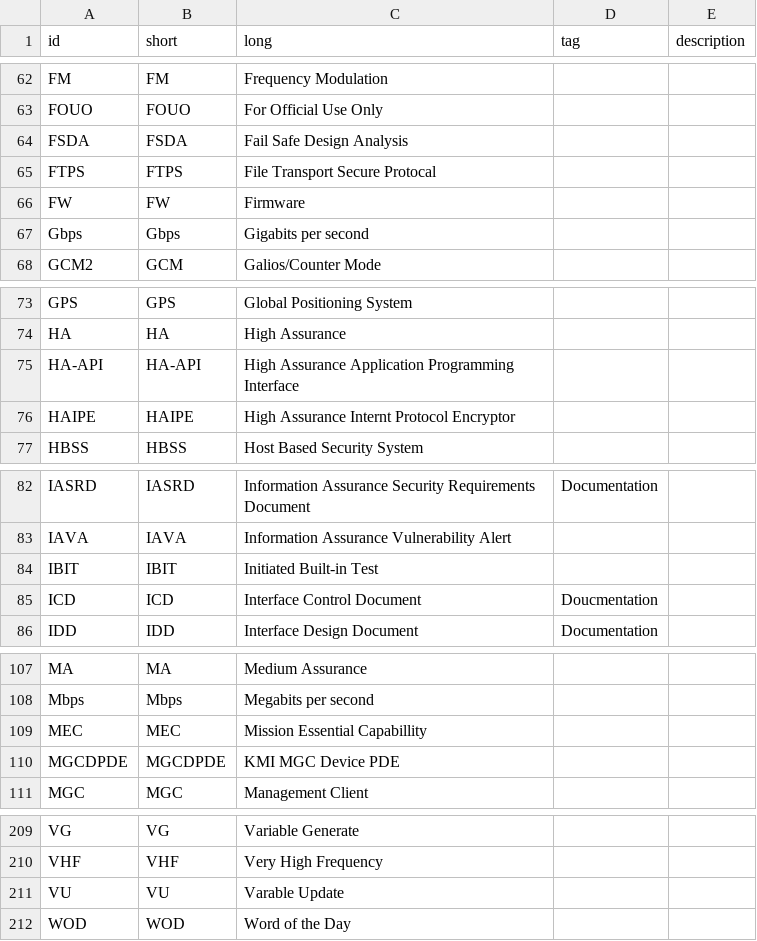
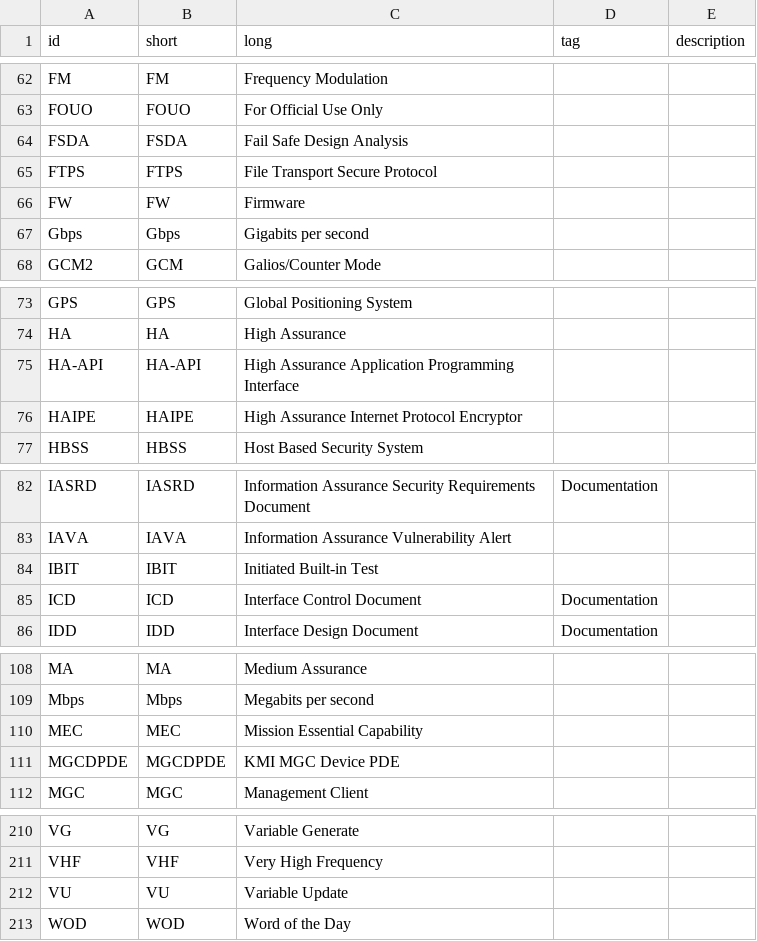
Before and after one commit to Teffluvium/ngldm_acronyms, a CSV file: Includes/acroList.csv, drawn as a sheet; only a part is shown, gaps mark what is left out; the diff covers the shown part only.

```diff
--- a/Includes/acroList.csv
+++ b/Includes/acroList.csv
@@ -64,3 +64,3 @@ FOUO,FOUO,For Official Use Only,,
 FSDA,FSDA,Fail Safe Design Analysis,,
-FTPS,FTPS,File Transport Secure Protocal,,
+FTPS,FTPS,File Transport Secure Protocol,,
 FW,FW,Firmware,,
@@ -75,3 +75,3 @@ HA,HA,High Assurance,,
 HA-API,HA-API,High Assurance Application Programming Interface,,
-HAIPE,HAIPE,High Assurance Internt Protocol Encryptor,,
+HAIPE,HAIPE,High Assurance Internet Protocol Encryptor,,
 HBSS,HBSS,Host Based Security System,,
@@ -84,3 +84,3 @@ IAVA,IAVA,Information Assurance Vulnerability Alert,,
 IBIT,IBIT,Initiated Built-in Test,,
-ICD,ICD,Interface Control Document,Doucmentation,
+ICD,ICD,Interface Control Document,Documentation,
 IDD,IDD,Interface Design Document,Documentation,
@@ -108,3 +109,3 @@ MA,MA,Medium Assurance,,
 Mbps,Mbps,Megabits per second,,
-MEC,MEC,Mission Essential Capabillity,,
+MEC,MEC,Mission Essential Capability,,
 MGCDPDE,MGCDPDE,KMI MGC Device PDE,,
@@ -210,3 +211,3 @@ VG,VG,Variable Generate,,
 VHF,VHF,Very High Frequency,,
-VU,VU,Varable Update,,
+VU,VU,Variable Update,,
 WOD,WOD,Word of the Day,,
```
Also changed, not shown: 1 added row and 6 edited cells elsewhere in this file.
